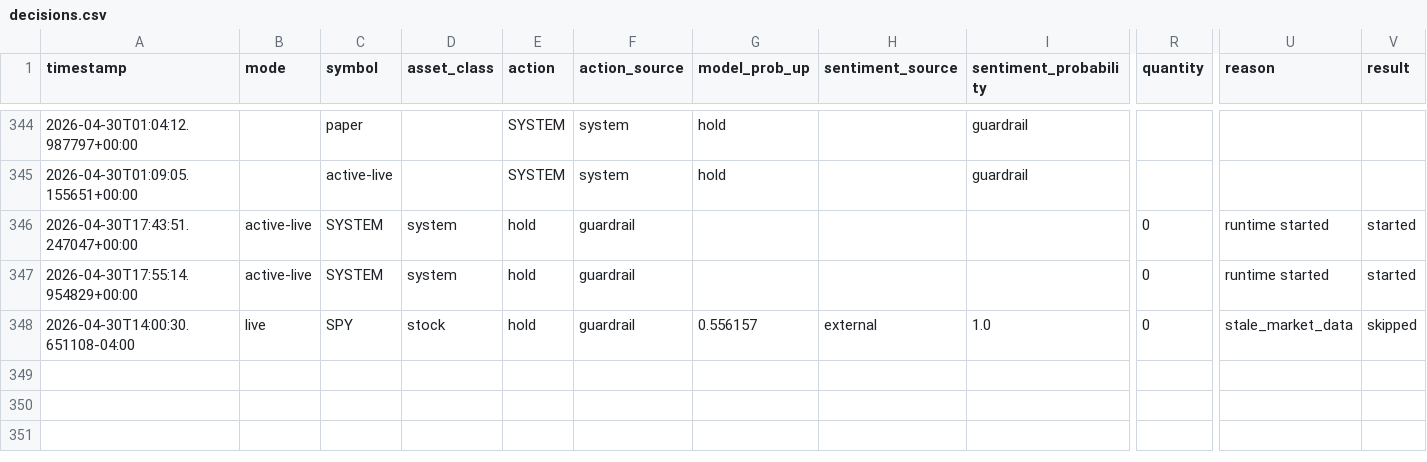
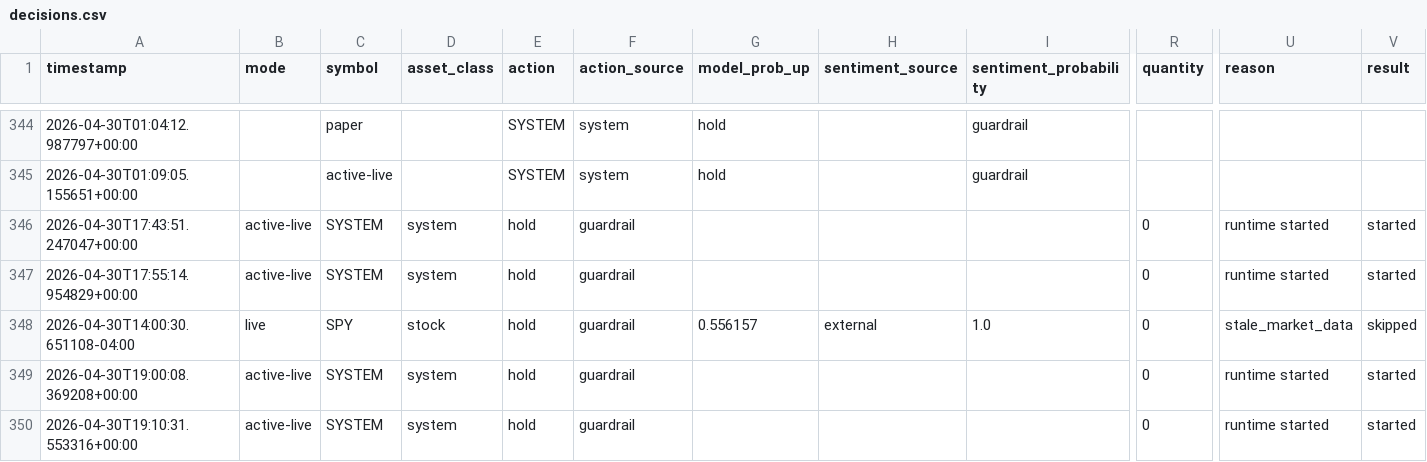
Before and after one commit to BSimon1337/ai_trading_bot, a CSV file: logs/paper_validation/decisions.csv, drawn as a sheet; only a part is shown, gaps mark what is left out; rows hold the shown columns only; the diff names each change by its address in the sheet, - before the commit and + after, or states it on an @@ line.

Commit message:
Enhance runtime observability documentation and validation

```diff
--- a/logs/paper_validation/decisions.csv
+++ b/logs/paper_validation/decisions.csv
+row 349: 2026-04-30T19:00:08.369208+00:00 | active-live | SYSTEM | system | hold | guardrail |  |  |  | 0 | runtime started | started
+row 350: 2026-04-30T19:10:31.553316+00:00 | active-live | SYSTEM | system | hold | guardrail |  |  |  | 0 | runtime started | started
```
Also changed, not shown: 7 other files.
